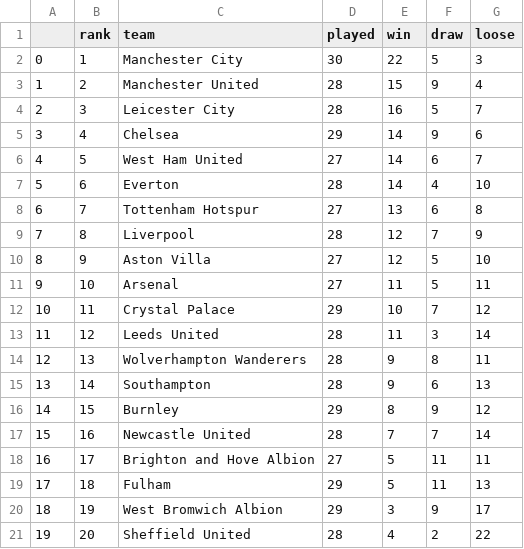
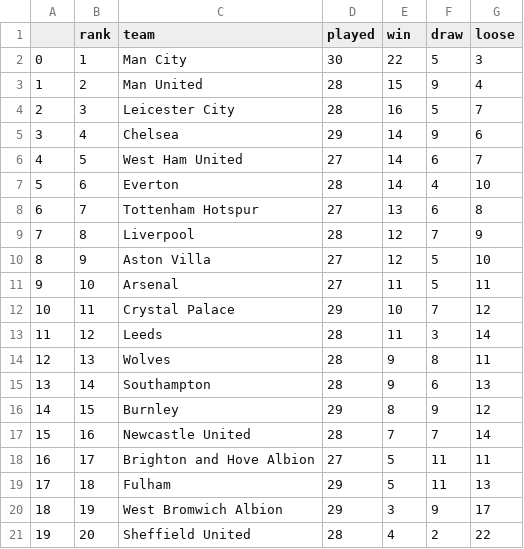
Before and after one commit to chakibreds/mtq_epl_kb, a CSV file: db/actual-ranking.csv, drawn as a sheet.

```diff
--- a/db/actual-ranking.csv
+++ b/db/actual-ranking.csv
@@ -1,4 +1,4 @@
 ,rank,team,played,win,draw,loose
-0,1,Manchester City,30,22,5,3
-1,2,Manchester United,28,15,9,4
+0,1,Man City,30,22,5,3
+1,2,Man United,28,15,9,4
 2,3,Leicester City,28,16,5,7
@@ -12,4 +12,4 @@
 10,11,Crystal Palace,29,10,7,12
-11,12,Leeds United,28,11,3,14
-12,13,Wolverhampton Wanderers,28,9,8,11
+11,12,Leeds,28,11,3,14
+12,13,Wolves,28,9,8,11
 13,14,Southampton,28,9,6,13
```
Also changed, not shown: 2 other files.
